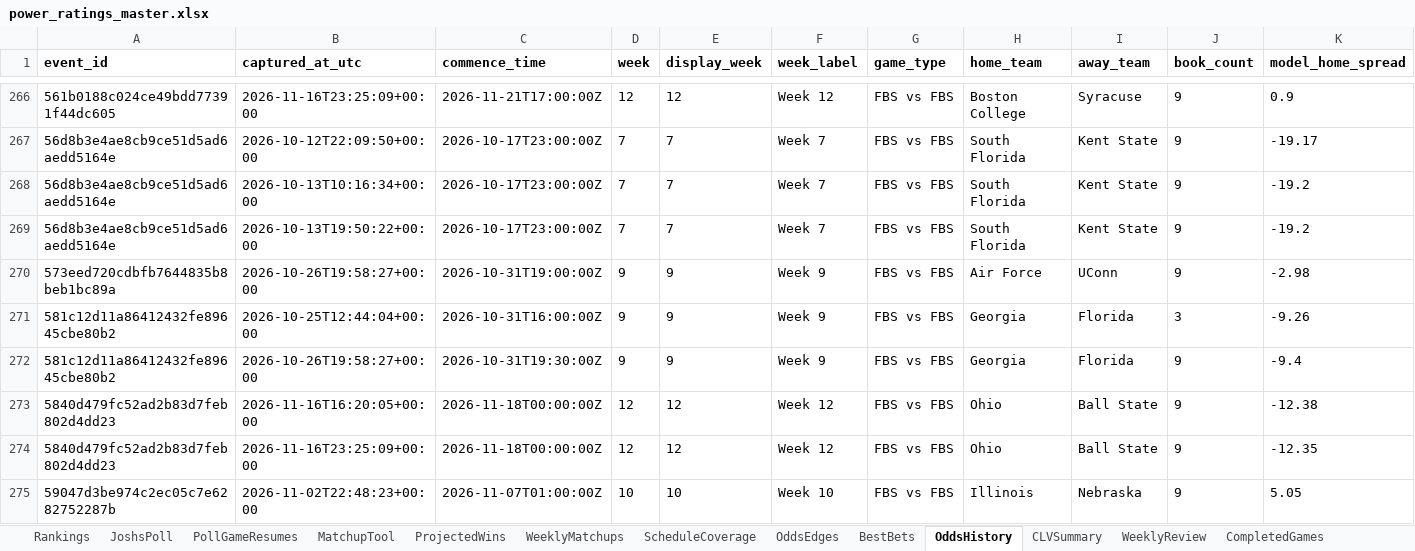
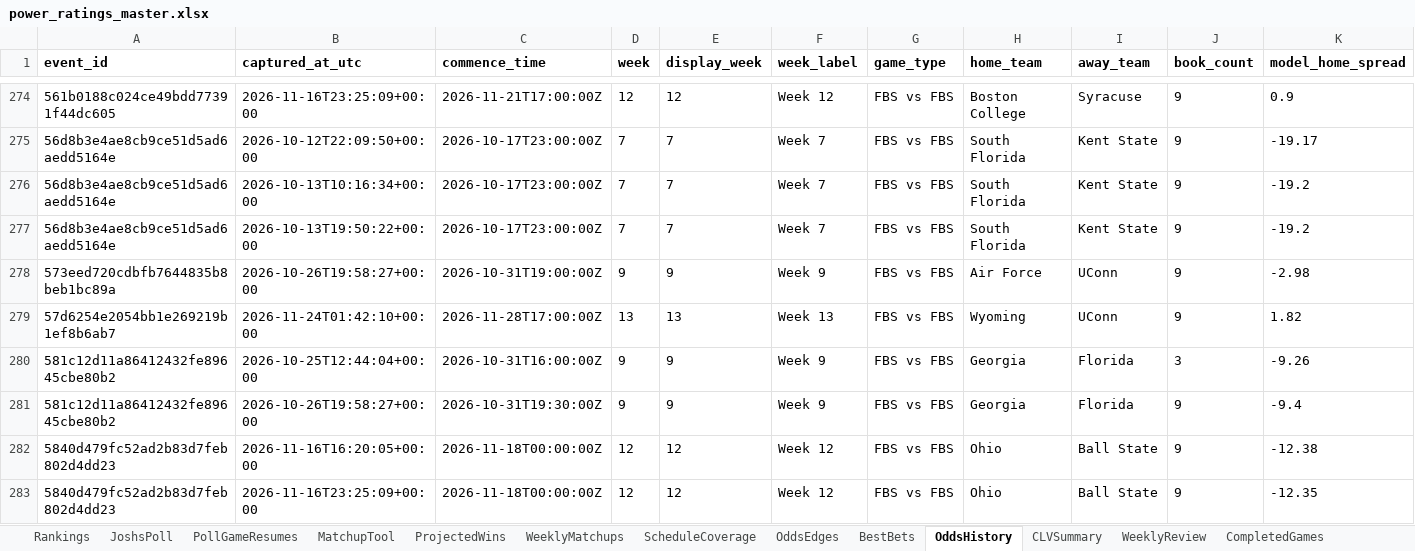
Before and after one commit to Niekamp22/College-Football-Power-Rankings, an Excel workbook: output/power_ratings_master.xlsx, sheet OddsHistory, drawn as a sheet; only a part is shown, gaps mark what is left out; the shorter side is filled out with more unchanged rows; values as stored, in another font and other column widths than the file's, no borders; rows hold the shown columns only; the diff covers the shown part only; the diff names each change by its address in the sheet, - before the commit and + after, or states it on an @@ line.

```diff
--- a/output/power_ratings_master.xlsx (sheet OddsHistory)
+++ b/output/power_ratings_master.xlsx (sheet OddsHistory)
+row 279: 57d6254e2054bb1e269219b1ef8b6ab7 | 2026-11-24T01:42:10+00:00 | 2026-11-28T17:00:00Z | 13 | 13 | Week 13 | FBS vs FBS | Wyoming | UConn | 9 | 1.82
```
Also changed, not shown: 42 added rows elsewhere in this sheet, sheet WeeklyMatchups, sheet OddsEdges, sheet PollGameResumes, sheet Rankings, sheet CompletedGames, sheet TeamBias, 12 more sheets, output/power_ratings_final.xlsx, 28 other files.
